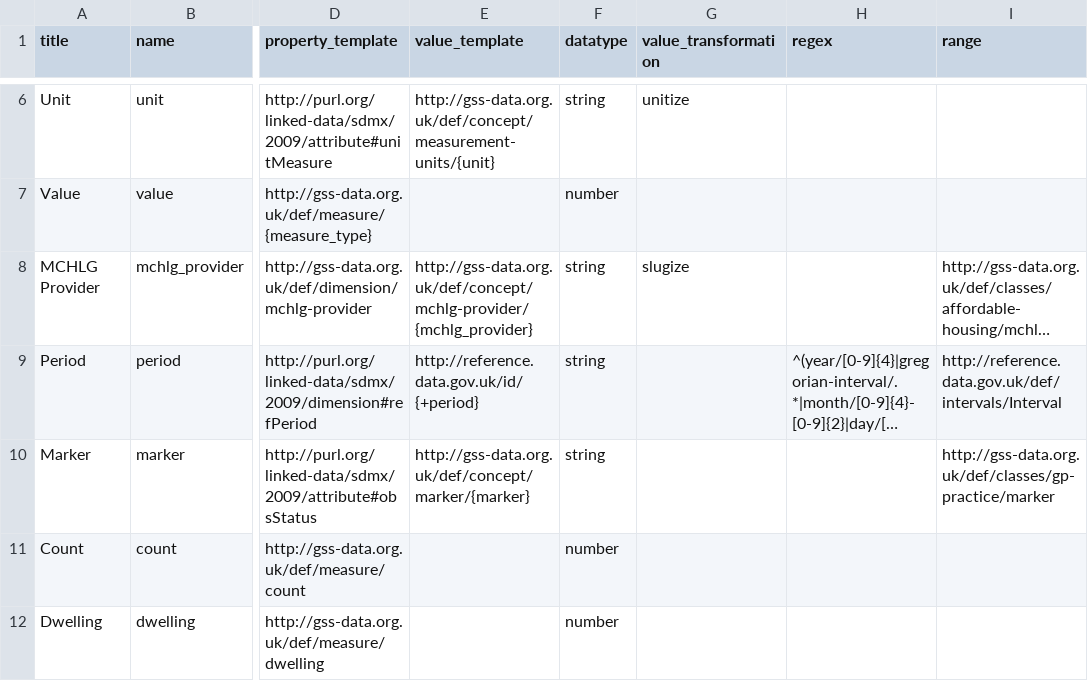
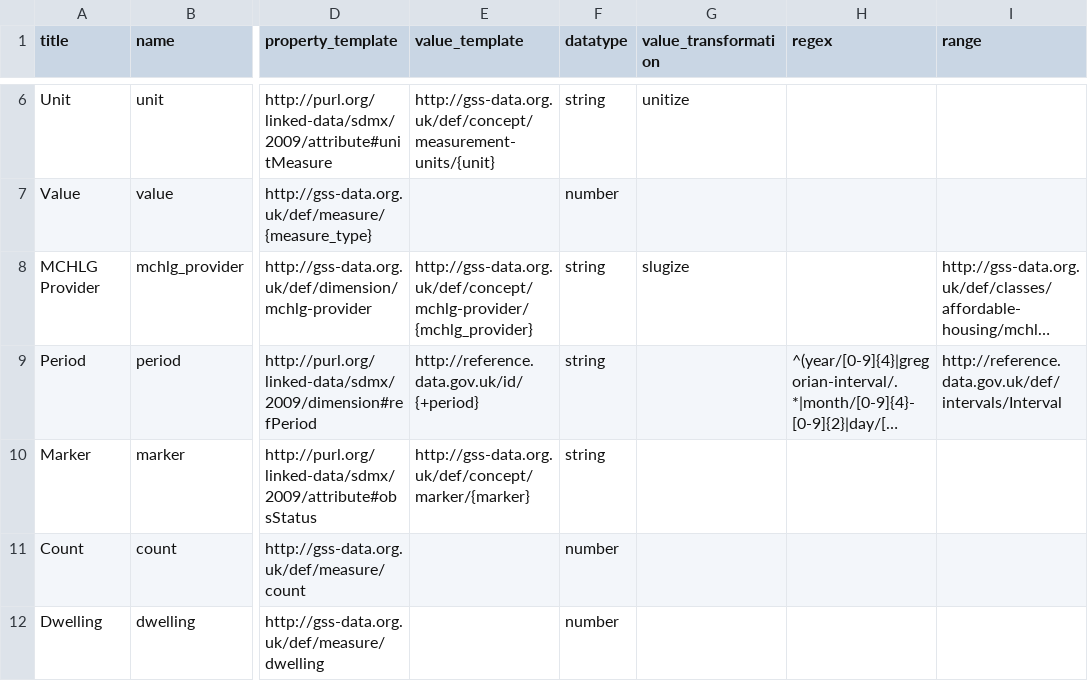
Before and after one commit to GSS-Cogs/family-affordable-housing, a CSV file: reference/columns.csv, drawn as a sheet; only a part is shown, gaps mark what is left out; long unchanged cells end in …; the diff names each change by its address in the sheet, - before the commit and + after, or states it on an @@ line.

Commit message:
Update columns.csv

```diff
--- a/reference/columns.csv
+++ b/reference/columns.csv
-I10 (range): http://gss-data.org.uk/def/classes/gp-practice/marker
+I10 (range): (empty)
```
